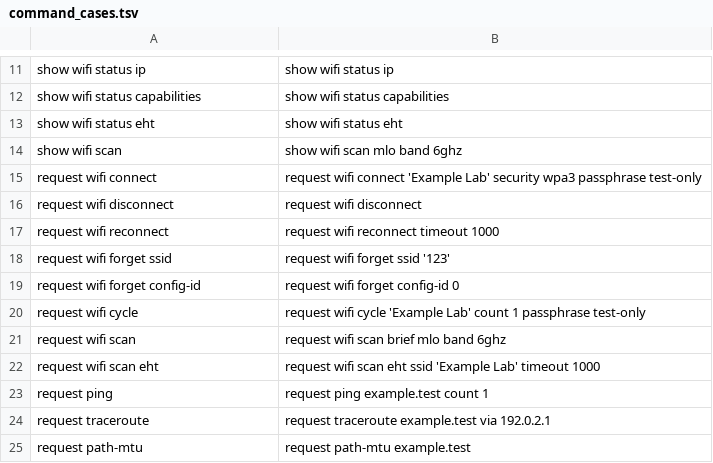
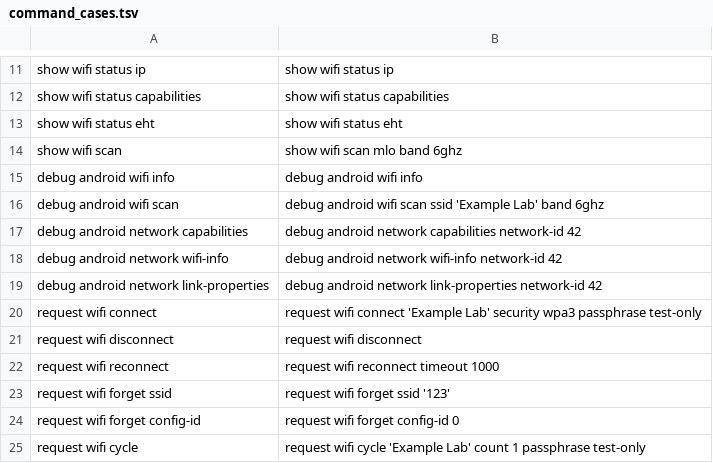
Before and after one commit to mi2428/dropcheck-agent, a TSV file: shell/command_cases.tsv, drawn as a sheet; only a part is shown, gaps mark what is left out; the shorter side is filled out with more unchanged rows.

```diff
--- a/shell/command_cases.tsv
+++ b/shell/command_cases.tsv
@@ -14,2 +14,7 @@ show wifi status eht	show wifi status eht
 show wifi scan	show wifi scan mlo band 6ghz
+debug android wifi info	debug android wifi info
+debug android wifi scan	debug android wifi scan ssid 'Example Lab' band 6ghz
+debug android network capabilities	debug android network capabilities network-id 42
+debug android network wifi-info	debug android network wifi-info network-id 42
+debug android network link-properties	debug android network link-properties network-id 42
 request wifi connect	request wifi connect 'Example Lab' security wpa3 passphrase test-only
```
Also changed, not shown: shell/invalid_cases.tsv, 36 other files.
